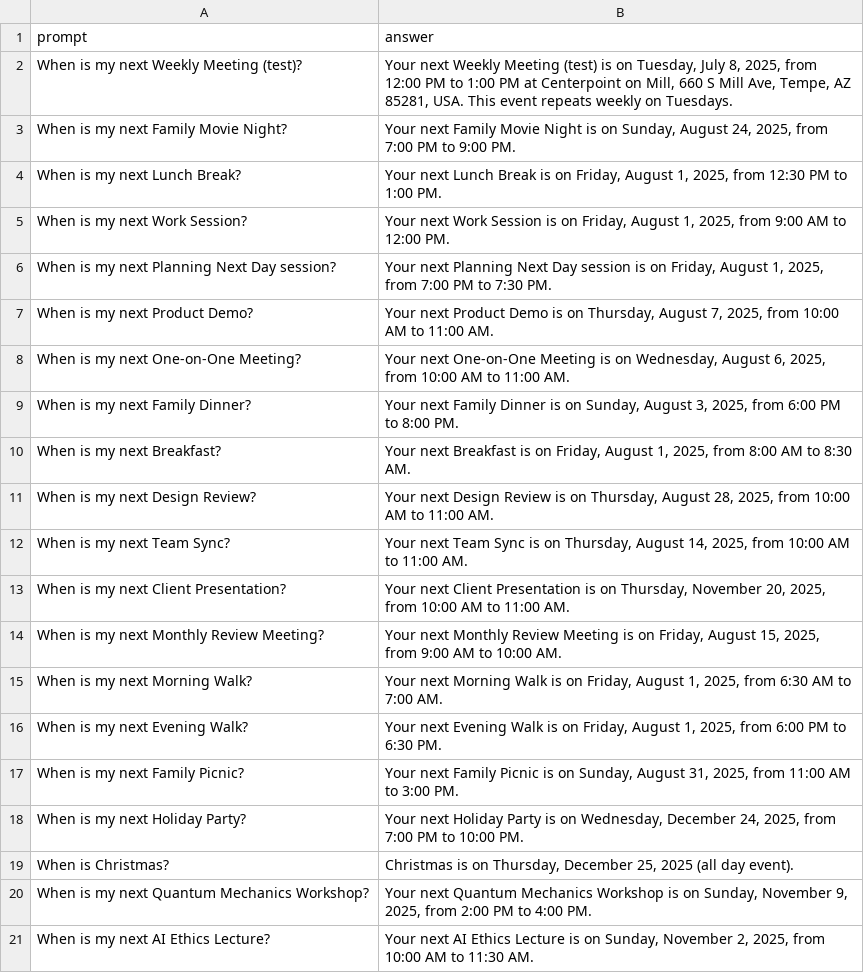
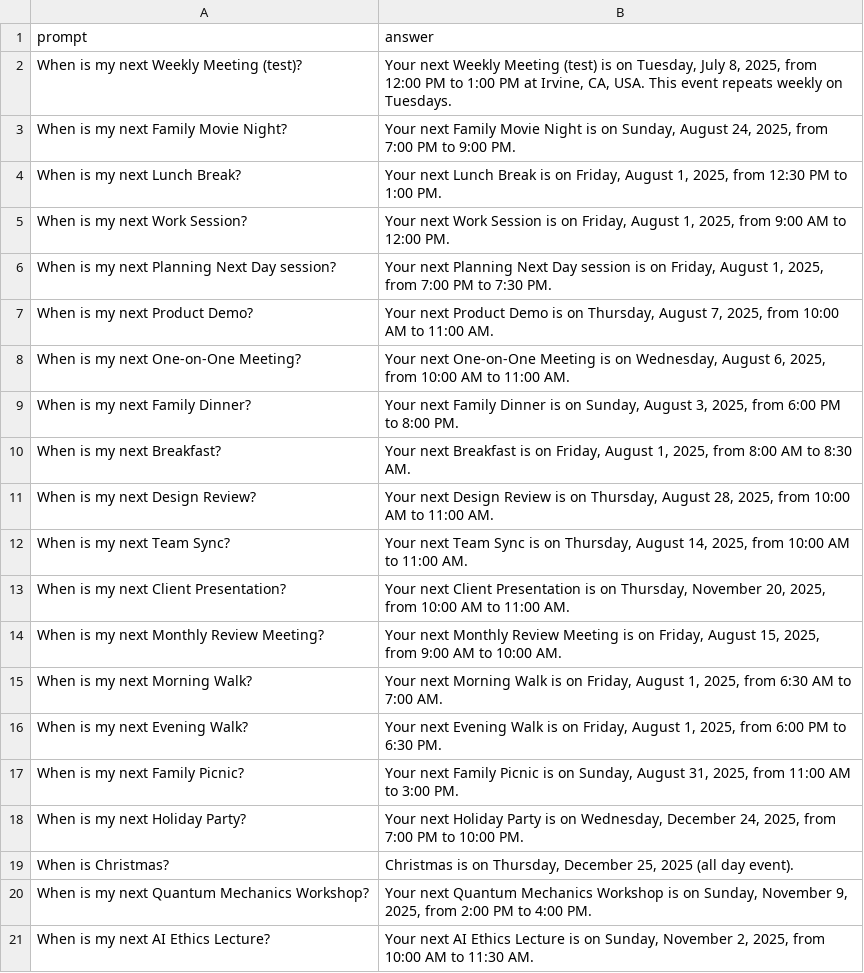
Before and after one commit to asu-kim/personalized-ondevice-llm, a CSV file: dataset-generated/QnA_1.csv, drawn as a sheet.

```diff
--- a/dataset-generated/QnA_1.csv
+++ b/dataset-generated/QnA_1.csv
@@ -1,3 +1,3 @@
 prompt,answer
-When is my next Weekly Meeting (test)?,"Your next Weekly Meeting (test) is on Tuesday, July 8, 2025, from 12:00 PM to 1:00 PM at Centerpoint on Mill, 660 S Mill Ave, Tempe, AZ 85281, USA. This event repeats weekly on Tuesdays."
+When is my next Weekly Meeting (test)?,"Your next Weekly Meeting (test) is on Tuesday, July 8, 2025, from 12:00 PM to 1:00 PM at Irvine, CA, USA. This event repeats weekly on Tuesdays."
 When is my next Family Movie Night?,"Your next Family Movie Night is on Sunday, August 24, 2025, from 7:00 PM to 9:00 PM."
```
Also changed, not shown: dataset-generated/QnA_2.csv, dataset-generated/Triple_1.csv, 3 other files.
